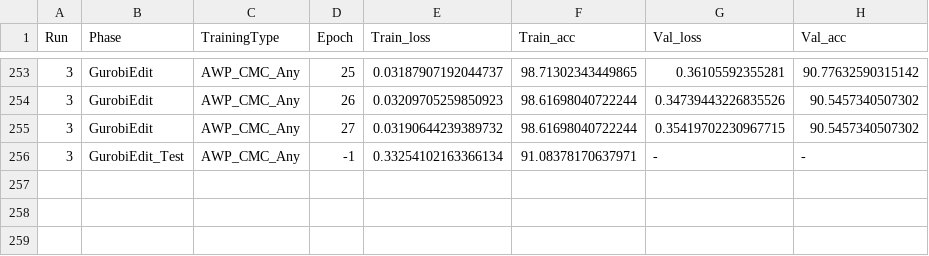
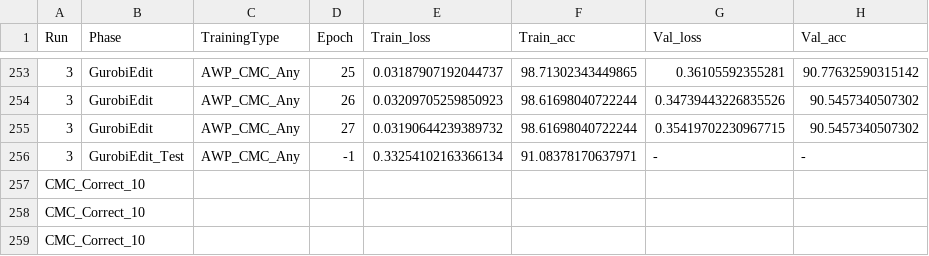
Before and after one commit to MuyeedAhmed/NN_Verification, a CSV file: BaselineTest/NNRunLog/Caltech101.csv, drawn as a sheet; only a part is shown, gaps mark what is left out; the diff names each change by its address in the sheet, - before the commit and + after, or states it on an @@ line.

```diff
--- a/BaselineTest/NNRunLog/Caltech101.csv
+++ b/BaselineTest/NNRunLog/Caltech101.csv
+row 257: CMC_Correct_10
+row 258: CMC_Correct_10
+row 259: CMC_Correct_10
```
Also changed, not shown: BaselineTest/NNRunLog/EMNIST.csv, BaselineTest/NNRunLog/Food101.csv, 9 other files.
